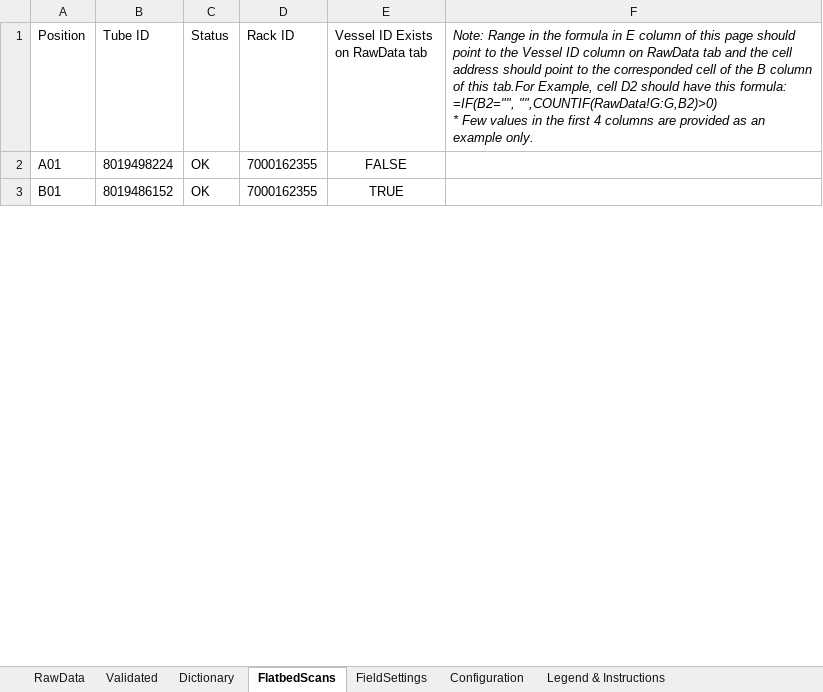
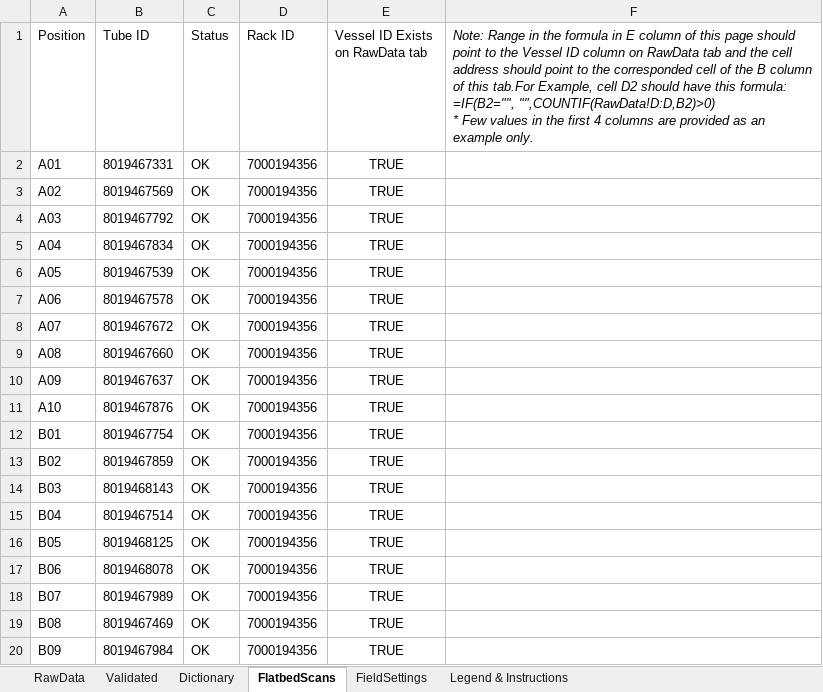
Before and after one commit to stasrira/Mount_Sinai_Mater_Import_Template, an Excel workbook: Check_in_template.v01.xlsm, sheet FlatbedScans, drawn as a sheet; only a part is shown; values as stored, in another font and other column widths than the file's, no borders; charts and pictures and conditional formats not drawn; addresses are those after the commit; ↵ is a line break in a cell; the diff covers the shown part only; the diff names each change by its address in the sheet, - before the commit and + after, or states it on an @@ line.

Commit message:
Adds VoidAutoComplete to configuration and setts it to True by default on file load. Added new profile Pass 1A (id 109); it has Vessel Id shifted to D column, thus formula on FBS tab got updated. Version of the file changed to 1.016

```diff
--- a/Check_in_template.v01.xlsm (sheet FlatbedScans)
+++ b/Check_in_template.v01.xlsm (sheet FlatbedScans)
@@ sheet tab hidden: Configuration @@
-F1: …formula: ↵ =IF(B2="", "",COUNTIF(RawData!G:G,B2)>0) ↵ * Few…
+F1: …formula: ↵ =IF(B2="", "",COUNTIF(RawData!D:D,B2)>0) ↵ * Few…
-B2 (Tube ID): 8019498224
+B2 (Tube ID): 8019467331
-D2 (Rack ID): 7000162355
+D2 (Rack ID): 7000194356
-E2 (Vessel ID Exists on RawData tab): FALSE
+E2 (Vessel ID Exists on RawData tab): TRUE
+row 3: A02 | 8019467569 | OK | 7000194356 | TRUE
+row 4: A03 | 8019467792 | OK | 7000194356 | TRUE
+row 5: A04 | 8019467834 | OK | 7000194356 | TRUE
+row 6: A05 | 8019467539 | OK | 7000194356 | TRUE
+row 7: A06 | 8019467578 | OK | 7000194356 | TRUE
+row 8: A07 | 8019467672 | OK | 7000194356 | TRUE
+row 9: A08 | 8019467660 | OK | 7000194356 | TRUE
+row 10: A09 | 8019467637 | OK | 7000194356 | TRUE
+row 11: A10 | 8019467876 | OK | 7000194356 | TRUE
-B12 (Tube ID): 8019486152
+B12 (Tube ID): 8019467754
-D12 (Rack ID): 7000162355
+D12 (Rack ID): 7000194356
+row 13: B02 | 8019467859 | OK | 7000194356 | TRUE
+row 14: B03 | 8019468143 | OK | 7000194356 | TRUE
+row 15: B04 | 8019467514 | OK | 7000194356 | TRUE
+row 16: B05 | 8019468125 | OK | 7000194356 | TRUE
+row 17: B06 | 8019468078 | OK | 7000194356 | TRUE
+row 18: B07 | 8019467989 | OK | 7000194356 | TRUE
+row 19: B08 | 8019467469 | OK | 7000194356 | TRUE
+row 20: B09 | 8019467984 | OK | 7000194356 | TRUE
```
Also changed, not shown: 56 added rows and 6 edited cells elsewhere in this sheet, sheet Validated, sheet RawData, sheet Dictionary, sheet FieldSettings, formulas that keep their value, charts or pictures, 2 other files.
